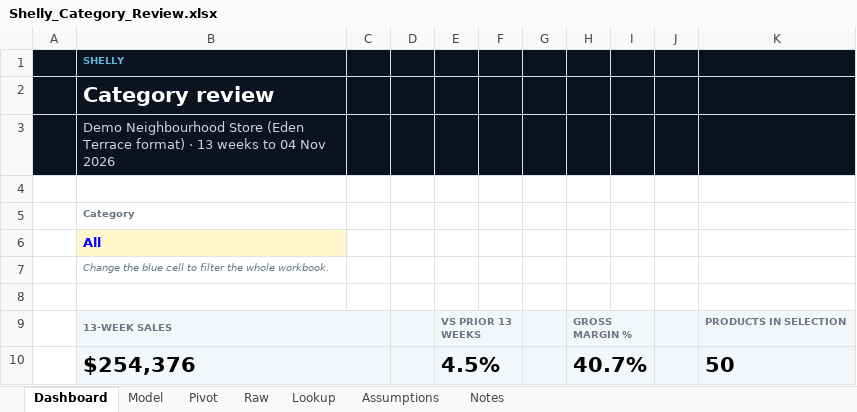
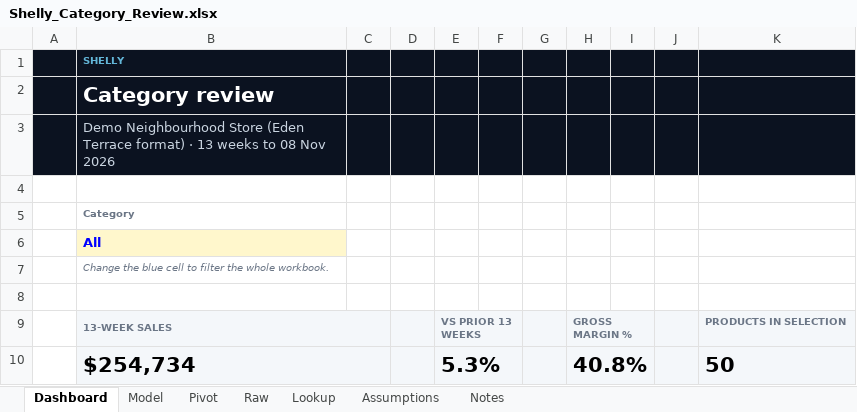
Before and after one commit to Pavi44M/Agent-Shelly-0.3, an Excel workbook: docs/reports/Shelly_Category_Review.xlsx, sheet Dashboard, drawn as a sheet; values as stored, in another font and other column widths than the file's, no borders; charts and pictures not drawn; removed rows and columns are numbered as before the commit, all else as after; the diff names each change by its address in the sheet, - before the commit and + after, or states it on an @@ line.

```diff
--- a/docs/reports/Shelly_Category_Review.xlsx (sheet Dashboard)
+++ b/docs/reports/Shelly_Category_Review.xlsx (sheet Dashboard)
-B3: …weeks to 04 Nov 2026
+B3: …weeks to 08 Nov 2026
-row 10:  | $254,376 |  |  | 4.5% |  |  | 40.7% |  |  | 50
+row 10:  | $254,734 |  |  | 5.3% |  |  | 40.8% |  |  | 50
```
Also changed, not shown: sheet Raw, sheet Pivot, sheet Model, sheet Lookup, sheet Notes, sheet Assumptions, formulas that keep their value, docs/reports/Shelly_13_Week_Forecast.xlsx, docs/reports/Shelly_Roster_Labour.xlsx, 36 other files.
